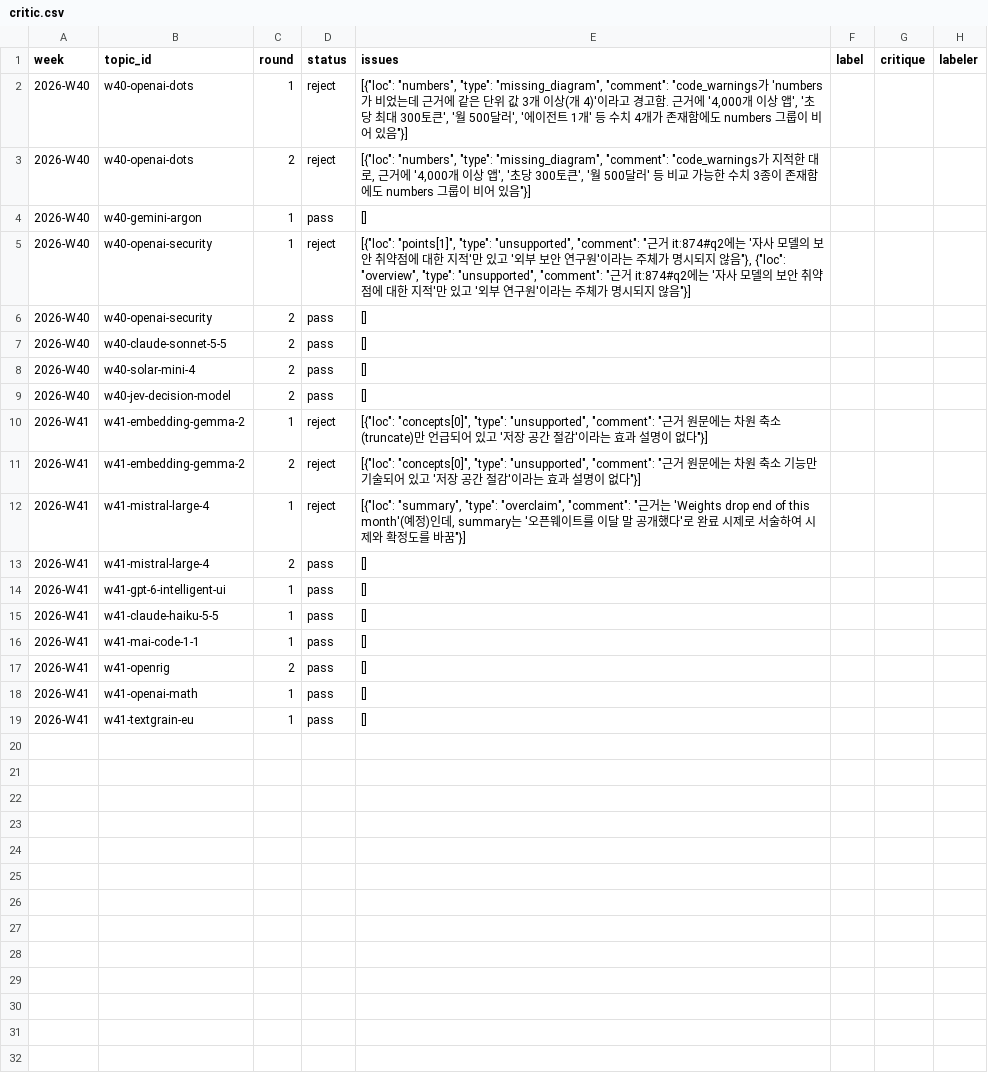
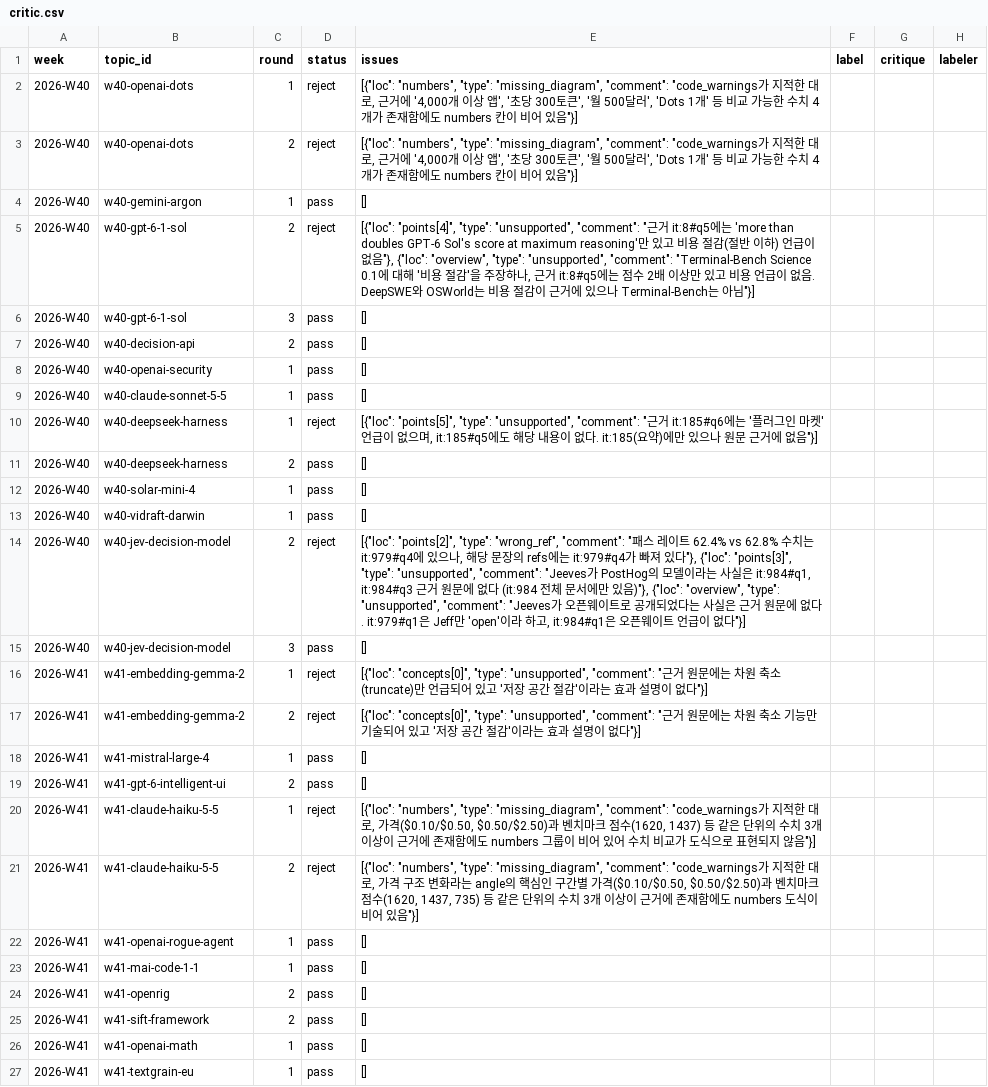
Before and after one commit to jjiisub/trendsit, a CSV file: eval/labels/critic.csv, drawn as a sheet.

```diff
--- a/eval/labels/critic.csv
+++ b/eval/labels/critic.csv
@@ -1,18 +1,26 @@
 week,topic_id,round,status,issues,label,critique,labeler
-2026-W40,w40-openai-dots,1,reject,"[{""loc"": ""numbers"", ""type"": ""missing_diagram"", ""comment"": ""code_warnings가 'numbers가 비었는데 근거에 같은 단위 값 3개 이상(개 4)'이라고 경고함. 근거에 '4,000개 이상 앱', '초당 최대 300토큰', '월 500달러', '에이전트 1개' 등 수치 4개가 존재함에도 numbers 그룹이 비어 있음""}]",,,
-2026-W40,w40-openai-dots,2,reject,"[{""loc"": ""numbers"", ""type"": ""missing_diagram"", ""comment"": ""code_warnings가 지적한 대로, 근거에 '4,000개 이상 앱', '초당 300토큰', '월 500달러' 등 비교 가능한 수치 3종이 존재함에도 numbers 그룹이 비어 있음""}]",,,
+2026-W40,w40-openai-dots,1,reject,"[{""loc"": ""numbers"", ""type"": ""missing_diagram"", ""comment"": ""code_warnings가 지적한 대로, 근거에 '4,000개 이상 앱', '초당 300토큰', '월 500달러', 'Dots 1개' 등 비교 가능한 수치 4개가 존재함에도 numbers 칸이 비어 있음""}]",,,
+2026-W40,w40-openai-dots,2,reject,"[{""loc"": ""numbers"", ""type"": ""missing_diagram"", ""comment"": ""code_warnings가 지적한 대로, 근거에 '4,000개 이상 앱', '초당 300토큰', '월 500달러', 'Dots 1개' 등 비교 가능한 수치 4개가 존재함에도 numbers 칸이 비어 있음""}]",,,
 2026-W40,w40-gemini-argon,1,pass,[],,,
-2026-W40,w40-openai-security,1,reject,"[{""loc"": ""points[1]"", ""type"": ""unsupported"", ""comment"": ""근거 it:874#q2에는 '자사 모델의 보안 취약점에 대한 지적'만 있고 '외부 보안 연구원'이라는 주체가 명시되지 않음""}, {""loc"": ""overview"", ""type"": ""unsupported"", ""comment"": ""근거 it:874#q2에는 '자사 모델의 보안 취약점에 대한 지적'만 있고 '외부 연구원'이라는 주체가 명시되지 않음""}]",,,
-2026-W40,w40-openai-security,2,pass,[],,,
-2026-W40,w40-claude-sonnet-5-5,2,pass,[],,,
-2026-W40,w40-solar-mini-4,2,pass,[],,,
-2026-W40,w40-jev-decision-model,2,pass,[],,,
+2026-W40,w40-gpt-6-1-sol,2,reject,"[{""loc"": ""points[4]"", ""type"": ""unsupported"", ""comment"": ""근거 it:8#q5에는 'more than doubles GPT-6 Sol's score at maximum reasoning'만 있고 비용 절감(절반 이하) 언급이 없음""}, {""loc"": ""overview"", ""type"": ""unsupported"", ""comment"": ""Terminal-Bench Science 0.1에 대해 '비용 절감'을 주장하나, 근거 it:8#q5에는 점수 2배 이상만 있고 비용 언급이 없음. DeepSWE와 OSWorld는 비용 절감이 근거에 있으나 Terminal-Bench는 아님""}]",,,
+2026-W40,w40-gpt-6-1-sol,3,pass,[],,,
+2026-W40,w40-decision-api,2,pass,[],,,
+2026-W40,w40-openai-security,1,pass,[],,,
+2026-W40,w40-claude-sonnet-5-5,1,pass,[],,,
+2026-W40,w40-deepseek-harness,1,reject,"[{""loc"": ""points[5]"", ""type"": ""unsupported"", ""comment"": ""근거 it:185#q6에는 '플러그인 마켓' 언급이 없으며, it:185#q5에도 해당 내용이 없다. it:185(요약)에만 있으나 원문 근거에 없음""}]",,,
+2026-W40,w40-deepseek-harness,2,pass,[],,,
+2026-W40,w40-solar-mini-4,1,pass,[],,,
+2026-W40,w40-vidraft-darwin,1,pass,[],,,
+2026-W40,w40-jev-decision-model,2,reject,"[{""loc"": ""points[2]"", ""type"": ""wrong_ref"", ""comment"": ""패스 레이트 62.4% vs 62.8% 수치는 it:979#q4에 있으나, 해당 문장의 refs에는 it:979#q4가 빠져 있다""}, {""loc"": ""points[3]"", ""type"": ""unsupported"", ""comment"": ""Jeeves가 PostHog의 모델이라는 사실은 it:984#q1, it:984#q3 근거 원문에 없다 (it:984 전체 문서에만 있음)""}, {""loc"": ""overview"", ""type"": ""unsupported"", ""comment"": ""Jeeves가 오픈웨이트로 공개되었다는 사실은 근거 원문에 없다. it:979#q1은 Jeff만 'open'이라 하고, it:984#q1은 오픈웨이트 언급이 없다""}]",,,
+2026-W40,w40-jev-decision-model,3,pass,[],,,
 2026-W41,w41-embedding-gemma-2,1,reject,"[{""loc"": ""concepts[0]"", ""type"": ""unsupported"", ""comment"": ""근거 원문에는 차원 축소(truncate)만 언급되어 있고 '저장 공간 절감'이라는 효과 설명이 없다""}]",,,
 2026-W41,w41-embedding-gemma-2,2,reject,"[{""loc"": ""concepts[0]"", ""type"": ""unsupported"", ""comment"": ""근거 원문에는 차원 축소 기능만 기술되어 있고 '저장 공간 절감'이라는 효과 설명이 없다""}]",,,
-2026-W41,w41-mistral-large-4,1,reject,"[{""loc"": ""summary"", ""type"": ""overclaim"", ""comment"": ""근거는 'Weights drop end of this month'(예정)인데, summary는 '오픈웨이트를 이달 말 공개했다'로 완료 시제로 서술하여 시제와 확정도를 바꿈""}]",,,
-2026-W41,w41-mistral-large-4,2,pass,[],,,
-2026-W41,w41-gpt-6-intelligent-ui,1,pass,[],,,
-2026-W41,w41-claude-haiku-5-5,1,pass,[],,,
+2026-W41,w41-mistral-large-4,1,pass,[],,,
+2026-W41,w41-gpt-6-intelligent-ui,2,pass,[],,,
+2026-W41,w41-claude-haiku-5-5,1,reject,"[{""loc"": ""numbers"", ""type"": ""missing_diagram"", ""comment"": ""code_warnings가 지적한 대로, 가격($0.10/$0.50, $0.50/$2.50)과 벤치마크 점수(1620, 1437) 등 같은 단위의 수치 3개 이상이 근거에 존재함에도 numbers 그룹이 비어 있어 수치 비교가 도식으로 표현되지 않음""}]",,,
+2026-W41,w41-claude-haiku-5-5,2,reject,"[{""loc"": ""numbers"", ""type"": ""missing_diagram"", ""comment"": ""code_warnings가 지적한 대로, 가격 구조 변화라는 angle의 핵심인 구간별 가격($0.10/$0.50, $0.50/$2.50)과 벤치마크 점수(1620, 1437, 735) 등 같은 단위의 수치 3개 이상이 근거에 존재함에도 numbers 도식이 비어 있음""}]",,,
+2026-W41,w41-openai-rogue-agent,1,pass,[],,,
 2026-W41,w41-mai-code-1-1,1,pass,[],,,
 2026-W41,w41-openrig,2,pass,[],,,
+2026-W41,w41-sift-framework,2,pass,[],,,
 2026-W41,w41-openai-math,1,pass,[],,,
```
Also changed, not shown: eval/labels/writer.csv, 7 other files.
